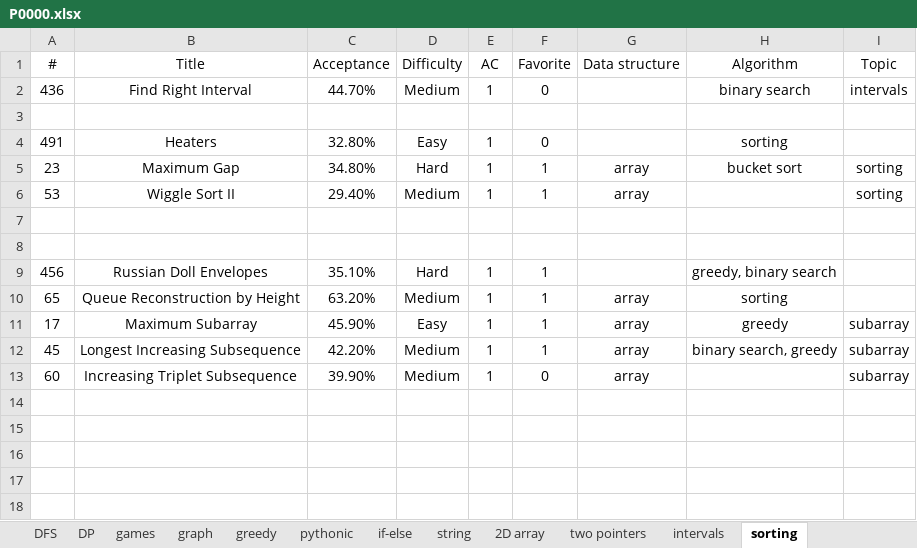
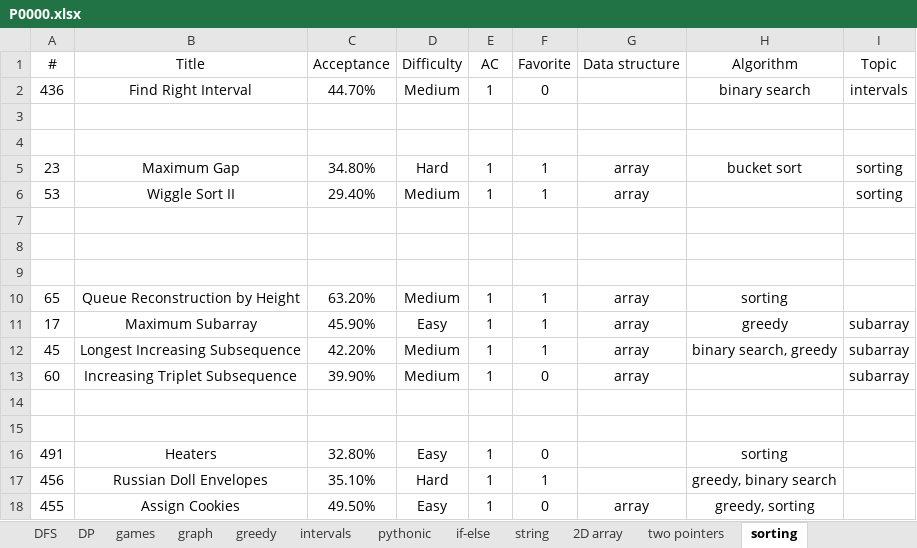
Before and after one commit to westgate458/LeetCode, an Excel workbook: P0000.xlsx, sheet sorting, drawn as a sheet; values as stored, in another font and other column widths than the file's, no borders; the diff names each change by its address in the sheet, - before the commit and + after, or states it on an @@ line.

```diff
--- a/P0000.xlsx (sheet sorting)
+++ b/P0000.xlsx (sheet sorting)
@@ sheet tab order changed: DFS | DP | games | graph | greedy | intervals | pythonic | if-else | string | 2D array | two pointers | sorting @@
-row 4: 491 | Heaters | 32.80% | Easy | 1 | 0 |  | sorting
+row 4: (empty)
-row 9: 456 | Russian Doll Envelopes | 35.10% | Hard | 1 | 1 |  | greedy, binary search
+row 9: (empty)
+row 14: (empty)
+row 15: (empty)
+row 16: 491 | Heaters | 32.80% | Easy | 1 | 0 |  | sorting
+row 17: 456 | Russian Doll Envelopes | 35.10% | Hard | 1 | 1 |  | greedy, binary search
+row 18: 455 | Assign Cookies | 49.50% | Easy | 1 | 0 | array | greedy, sorting
```
Also changed, not shown: sheet greedy, sheet array.
